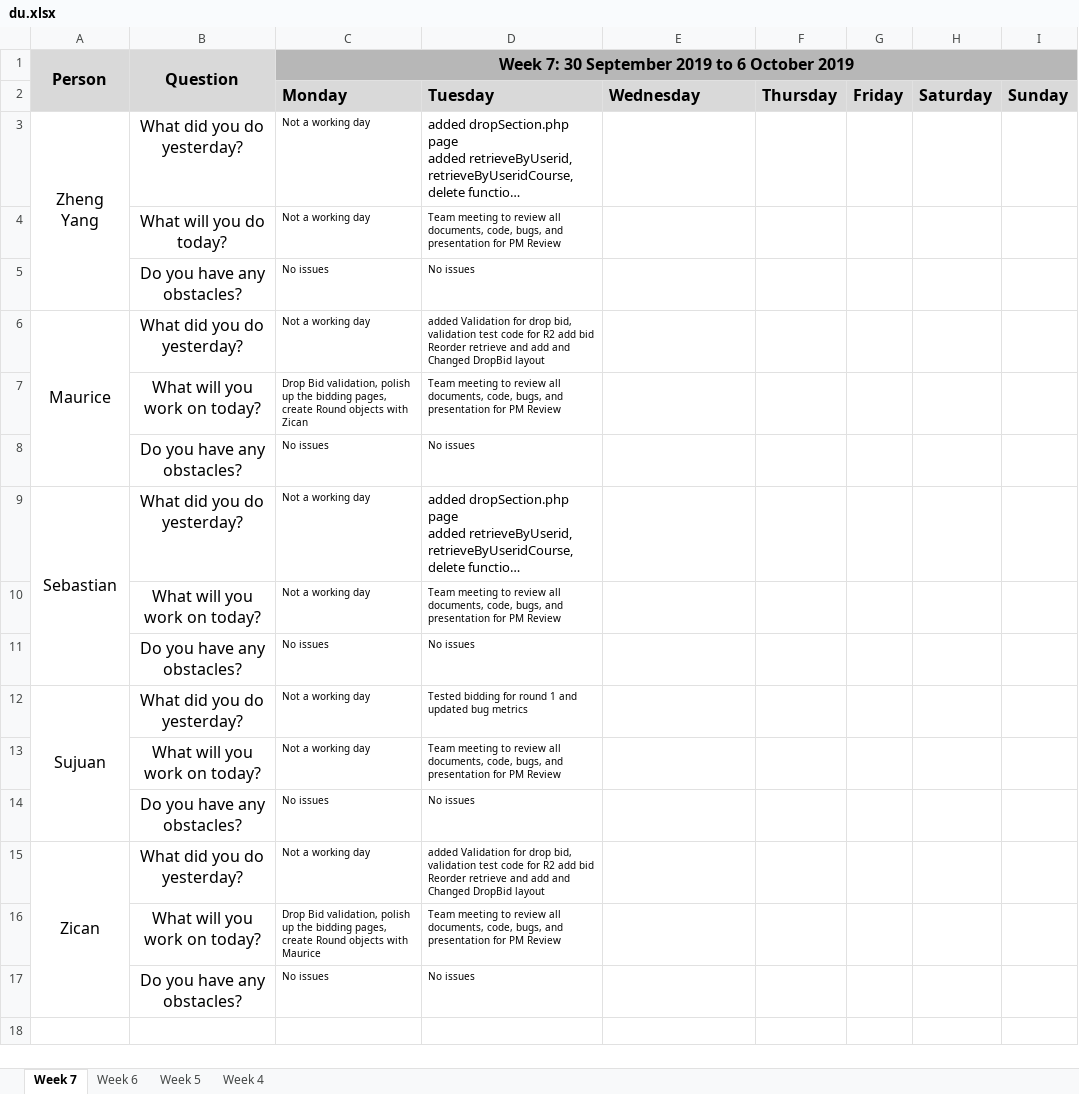
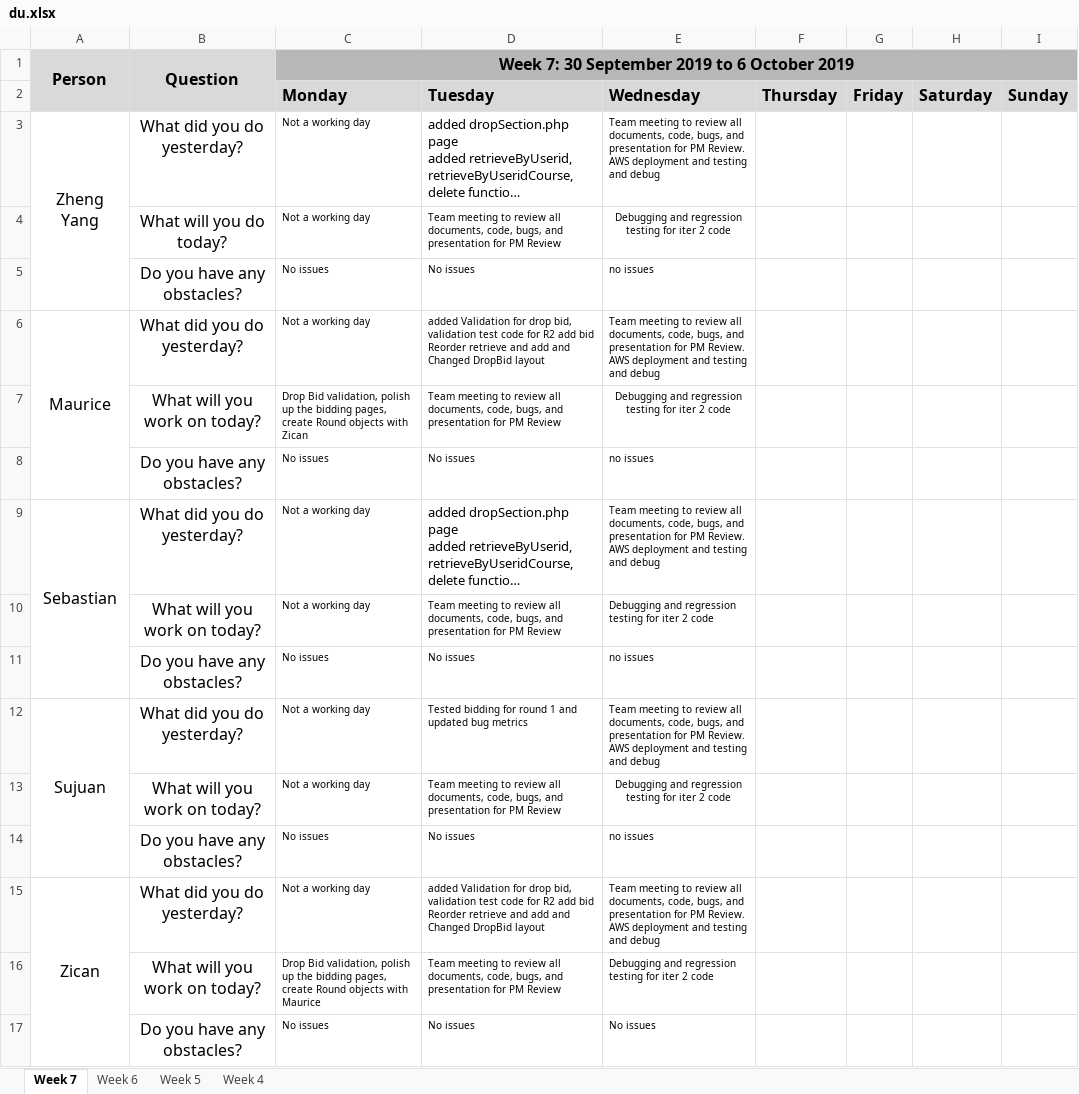
Before and after one commit to sebastianhkx/SPM-2019-Y2S1, an Excel workbook: metrics/du.xlsx, sheet Week 7, drawn as a sheet; long unchanged cells end in …; values as stored, in another font and other column widths than the file's, no borders; charts and pictures not drawn; ↵ is a line break in a cell; the diff names each change by its address in the sheet, - before the commit and + after, or states it on an @@ line.

```diff
--- a/metrics/du.xlsx (sheet Week 7)
+++ b/metrics/du.xlsx (sheet Week 7)
-E3: (empty)
+E3: Team meeting to review all documents, code, bugs, and presentation for PM Review. ↵ AWS deployment and testing and debug
-E4: (empty)
+E4: Debugging and regression testing for iter 2 code
-E5: (empty)
+E5: no issues
-E6: (empty)
+E6: Team meeting to review all documents, code, bugs, and presentation for PM Review. ↵ AWS deployment and testing and debug
-E7: (empty)
+E7: Debugging and regression testing for iter 2 code
-E8: (empty)
+E8: no issues
-E9: (empty)
+E9: Team meeting to review all documents, code, bugs, and presentation for PM Review. ↵ AWS deployment and testing and debug
-E10: (empty)
+E10: Debugging and regression testing for iter 2 code
-E11: (empty)
+E11: no issues
-E12: (empty)
+E12: Team meeting to review all documents, code, bugs, and presentation for PM Review. ↵ AWS deployment and testing and debug
-E13: (empty)
+E13: Debugging and regression testing for iter 2 code
-E14: (empty)
+E14: no issues
-E15: (empty)
+E15: Team meeting to review all documents, code, bugs, and presentation for PM Review. ↵ AWS deployment and testing and debug
-E16: (empty)
+E16: Debugging and regression testing for iter 2 code
-E17: (empty)
+E17: No issues
```
Also changed, not shown: metrics/Bm.xlsx, testing/TestCases.xlsx, 48 other files.
